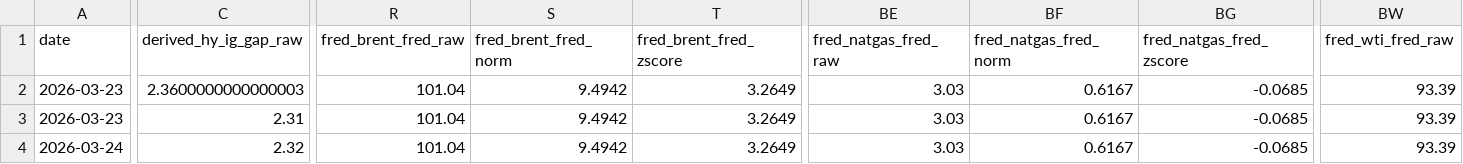
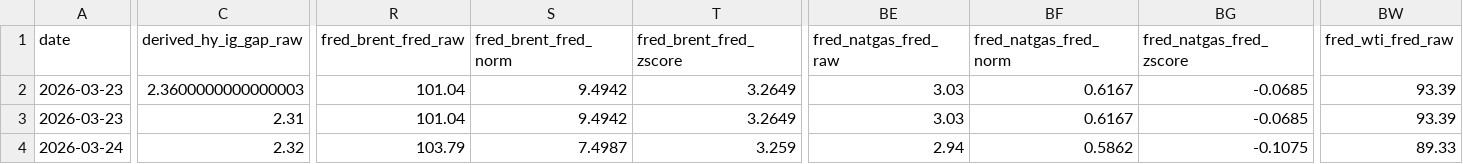
Before and after one commit to Johnf190/Flowstate, a CSV file: data/flow_data.csv, drawn as a sheet; only a part is shown, gaps mark what is left out; the diff covers the shown part only; the diff names each change by its address in the sheet, - before the commit and + after, or states it on an @@ line.

Commit message:
scan: 2026-03-25T19:58UTC

```diff
--- a/data/flow_data.csv
+++ b/data/flow_data.csv
-R4 (fred_brent_fred_raw): 101.04
+R4 (fred_brent_fred_raw): 103.79
-S4 (fred_brent_fred_norm): 9.4942
+S4 (fred_brent_fred_norm): 7.4987
-T4 (fred_brent_fred_zscore): 3.2649
+T4 (fred_brent_fred_zscore): 3.259
-BE4 (fred_natgas_fred_raw): 3.03
+BE4 (fred_natgas_fred_raw): 2.94
-BF4 (fred_natgas_fred_norm): 0.6167
+BF4 (fred_natgas_fred_norm): 0.5862
-BG4 (fred_natgas_fred_zscore): -0.0685
+BG4 (fred_natgas_fred_zscore): -0.1075
-BW4 (fred_wti_fred_raw): 93.39
+BW4 (fred_wti_fred_raw): 89.33
```
Also changed, not shown: 2 edited cells elsewhere in this file, 2 other files.
